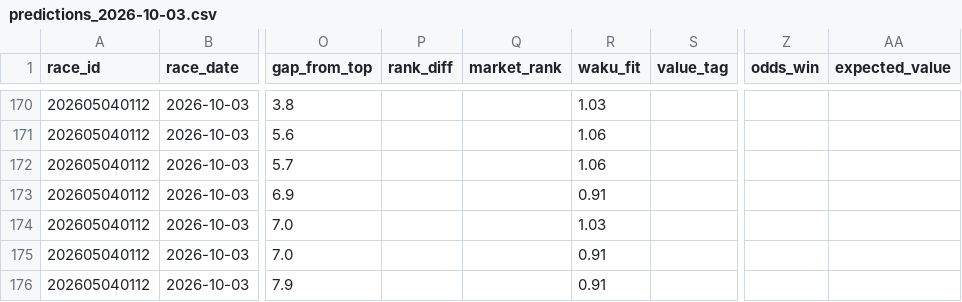
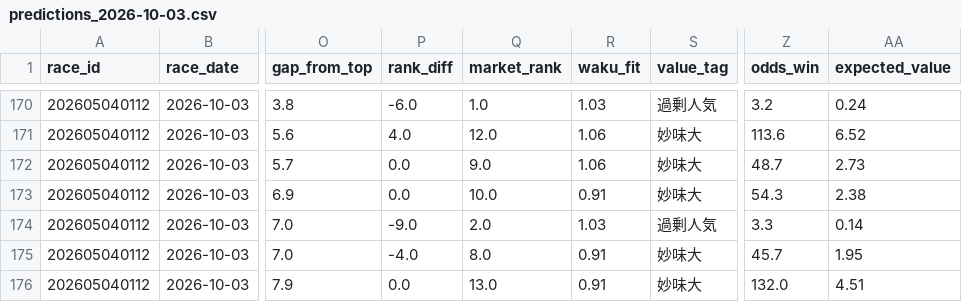
Before and after one commit to shogun524/jra-scraper, a CSV file: history/predictions_2026-10-03.csv, drawn as a sheet; only a part is shown, gaps mark what is left out; the diff covers the shown part only; the diff names each change by its address in the sheet, - before the commit and + after, or states it on an @@ line.

```diff
--- a/history/predictions_2026-10-03.csv
+++ b/history/predictions_2026-10-03.csv
-P170 (rank_diff): (empty)
+P170 (rank_diff): -6.0
-Q170 (market_rank): (empty)
+Q170 (market_rank): 1.0
-S170 (value_tag): (empty)
+S170 (value_tag): 過剰人気
-Z170 (odds_win): (empty)
+Z170 (odds_win): 3.2
-AA170 (expected_value): (empty)
+AA170 (expected_value): 0.24
-P171 (rank_diff): (empty)
+P171 (rank_diff): 4.0
-Q171 (market_rank): (empty)
+Q171 (market_rank): 12.0
-S171:S173 (value_tag): (empty)
+S171:S173 (value_tag): 妙味大
-Z171 (odds_win): (empty)
+Z171 (odds_win): 113.6
-AA171 (expected_value): (empty)
+AA171 (expected_value): 6.52
-P172:P173 (rank_diff): (empty)
+P172:P173 (rank_diff): 0.0
-Q172 (market_rank): (empty)
+Q172 (market_rank): 9.0
-Z172 (odds_win): (empty)
+Z172 (odds_win): 48.7
-AA172 (expected_value): (empty)
+AA172 (expected_value): 2.73
-Q173 (market_rank): (empty)
+Q173 (market_rank): 10.0
-Z173 (odds_win): (empty)
+Z173 (odds_win): 54.3
-AA173 (expected_value): (empty)
+AA173 (expected_value): 2.38
-P174 (rank_diff): (empty)
+P174 (rank_diff): -9.0
-Q174 (market_rank): (empty)
+Q174 (market_rank): 2.0
-S174 (value_tag): (empty)
+S174 (value_tag): 過剰人気
-Z174 (odds_win): (empty)
+Z174 (odds_win): 3.3
-AA174 (expected_value): (empty)
+AA174 (expected_value): 0.14
-P175 (rank_diff): (empty)
+P175 (rank_diff): -4.0
-Q175 (market_rank): (empty)
+Q175 (market_rank): 8.0
-S175:S176 (value_tag): (empty)
+S175:S176 (value_tag): 妙味大
-Z175 (odds_win): (empty)
+Z175 (odds_win): 45.7
-AA175 (expected_value): (empty)
+AA175 (expected_value): 1.95
-P176 (rank_diff): (empty)
+P176 (rank_diff): 0.0
-Q176 (market_rank): (empty)
+Q176 (market_rank): 13.0
-Z176 (odds_win): (empty)
+Z176 (odds_win): 132.0
-AA176 (expected_value): (empty)
+AA176 (expected_value): 4.51
```
Also changed, not shown: 45 edited cells elsewhere in this file, predictions.csv, 1 other file.
